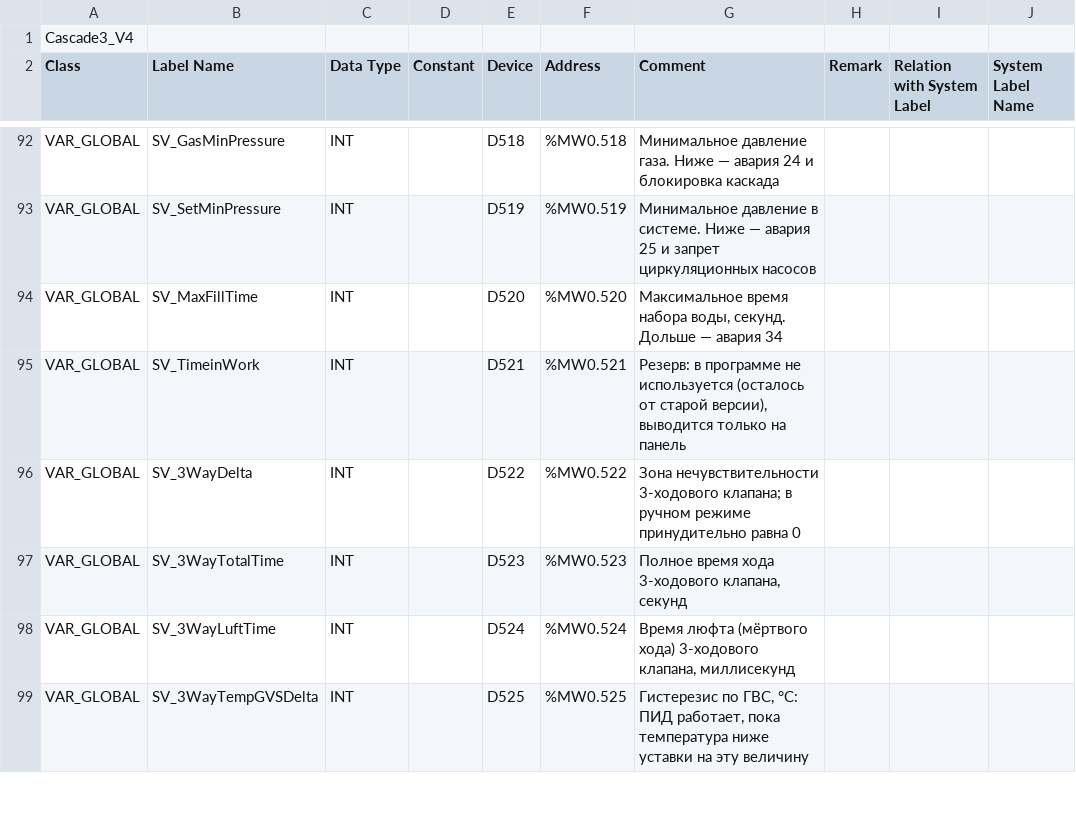
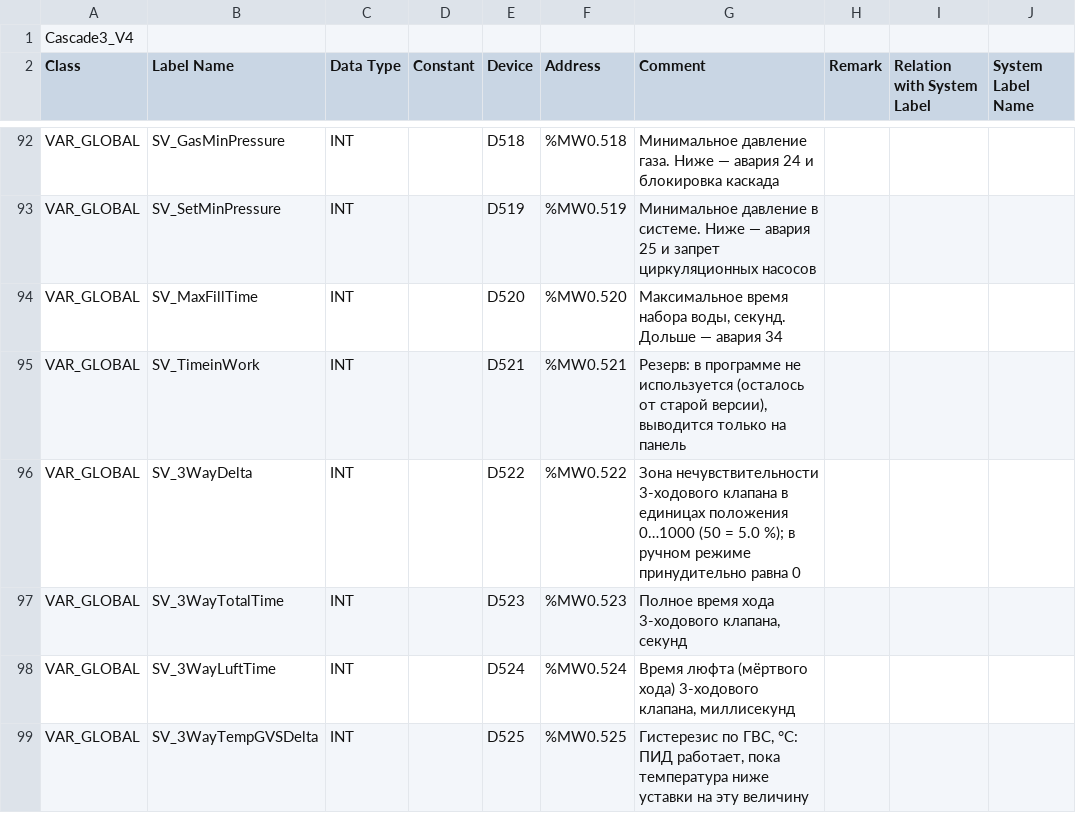
Before and after one commit to Serhioromano/gxw2-project-3heaters-cascade, a CSV file: GVL.csv, drawn as a sheet; only a part is shown, gaps mark what is left out; the diff covers the shown part only; the diff names each change by its address in the sheet, - before the commit and + after, or states it on an @@ line.

```diff
--- a/GVL.csv
+++ b/GVL.csv
-G96 (Comment): …нечувствительности 3-ходового клапана; в ручном…
+G96 (Comment): …нечувствительности 3-ходового клапана в единицах положения 0…1000 (50 = 5.0 %); в ручном…
```
Also changed, not shown: 4 edited cells elsewhere in this file, FB_PUMPS.csv, 5 other files.
